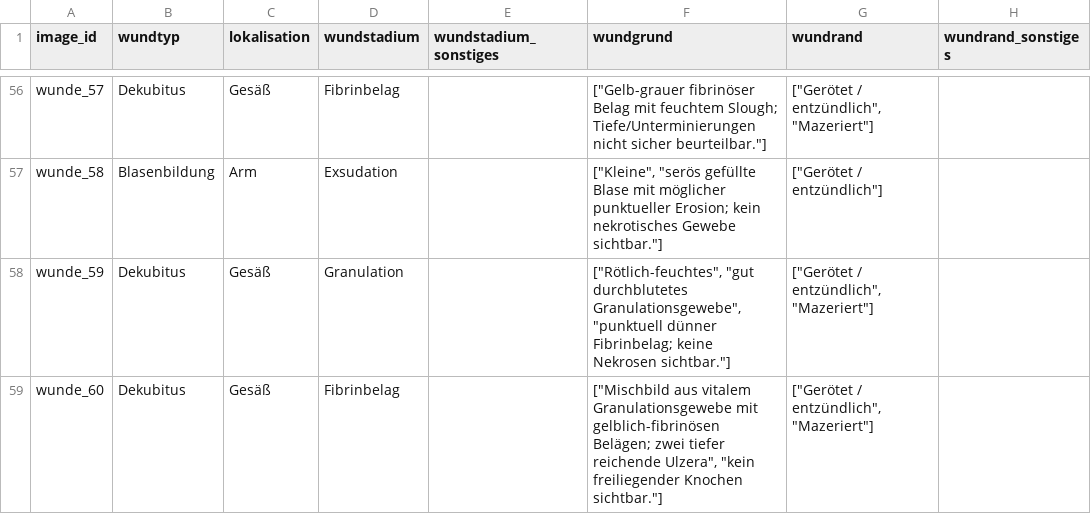
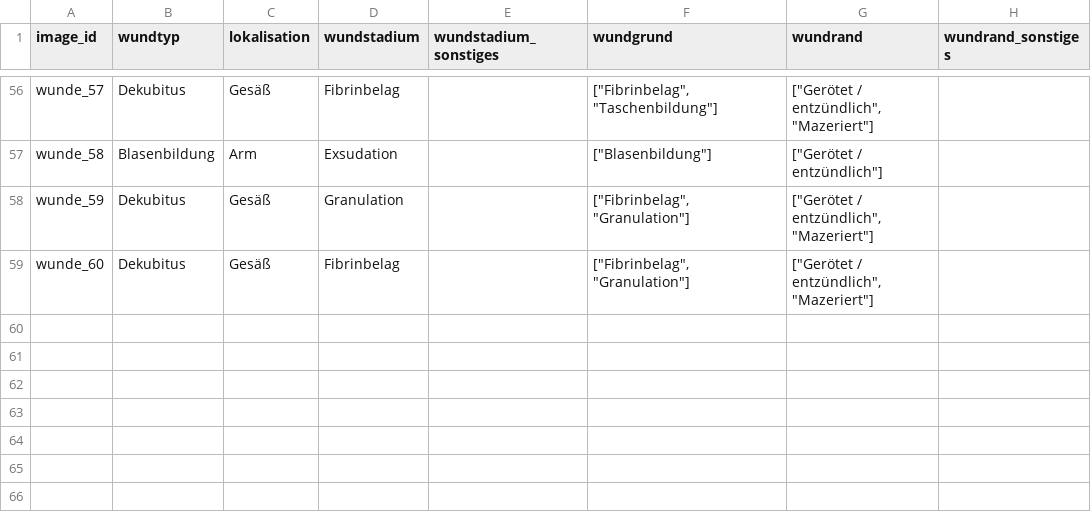
Before and after one commit to code-mert/masterarbeitmodell, a CSV file: data/llm_outputs/few_shot_lr/few_shot_lr_normalised.csv, drawn as a sheet; only a part is shown, gaps mark what is left out; the diff covers the shown part only; the diff names each change by its address in the sheet, - before the commit and + after, or states it on an @@ line.

```diff
--- a/data/llm_outputs/few_shot_lr/few_shot_lr_normalised.csv
+++ b/data/llm_outputs/few_shot_lr/few_shot_lr_normalised.csv
-F56 (wundgrund): ["Gelb-grauer fibrinöser Belag mit feuchtem Slough; Tiefe/Unterminierungen nicht sicher beurteilbar."]
+F56 (wundgrund): ["Fibrinbelag", "Taschenbildung"]
-F57 (wundgrund): ["Kleine", "serös gefüllte Blase mit möglicher punktueller Erosion; kein nekrotisches Gewebe sichtbar."]
+F57 (wundgrund): ["Blasenbildung"]
-F58 (wundgrund): ["Rötlich-feuchtes", "gut durchblutetes Granulationsgewebe", "punktuell dünner Fibrinbelag; keine Nekrosen sichtbar."]
+F58 (wundgrund): ["Fibrinbelag", "Granulation"]
-F59 (wundgrund): ["Mischbild aus vitalem Granulationsgewebe mit gelblich-fibrinösen Belägen; zwei tiefer reichende Ulzera", "kein freiliegender Knochen sichtbar."]
+F59 (wundgrund): ["Fibrinbelag", "Granulation"]
```
Also changed, not shown: 53 edited cells elsewhere in this file, 15 other files.
